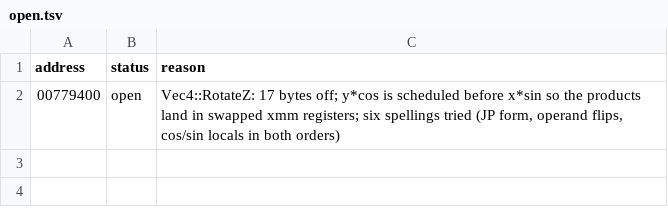
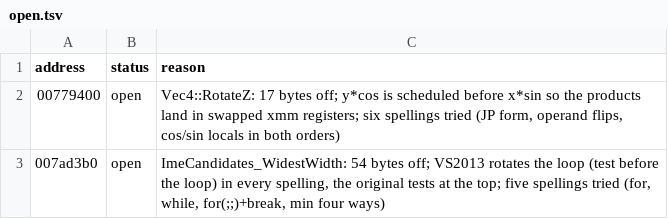
Before and after one commit to ObeseCatLord/Gurumin-Decompilation, a TSV file: decomp_en/open.tsv, drawn as a sheet.

```diff
--- a/decomp_en/open.tsv
+++ b/decomp_en/open.tsv
@@ -2 +2,2 @@ address	status	reason
 00779400	open	Vec4::RotateZ: 17 bytes off; y*cos is scheduled before x*sin so the products land in swapped xmm registers; six spellings tried (JP form, operand flips, cos/sin locals in both orders)
+007ad3b0	open	ImeCandidates_WidestWidth: 54 bytes off; VS2013 rotates the loop (test before the loop) in every spelling, the original tests at the top; five spellings tried (for, while, for(;;)+break, min four ways)
```
Also changed, not shown: decomp_en/obj_symbols.tsv, 43 other files.
